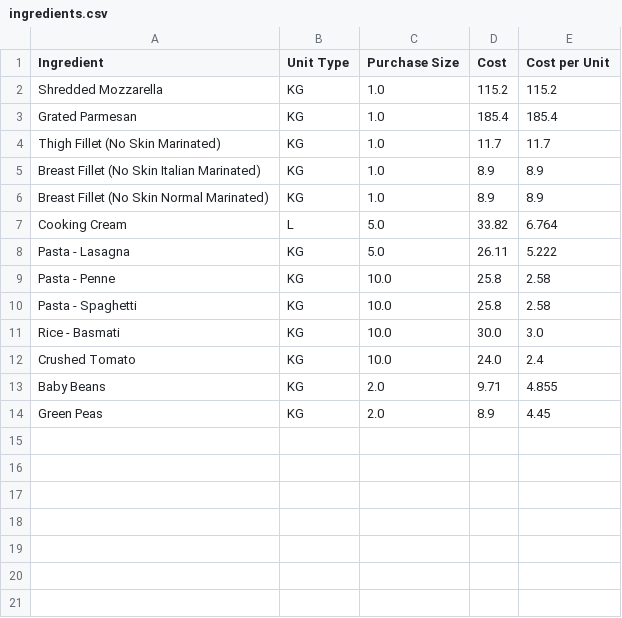
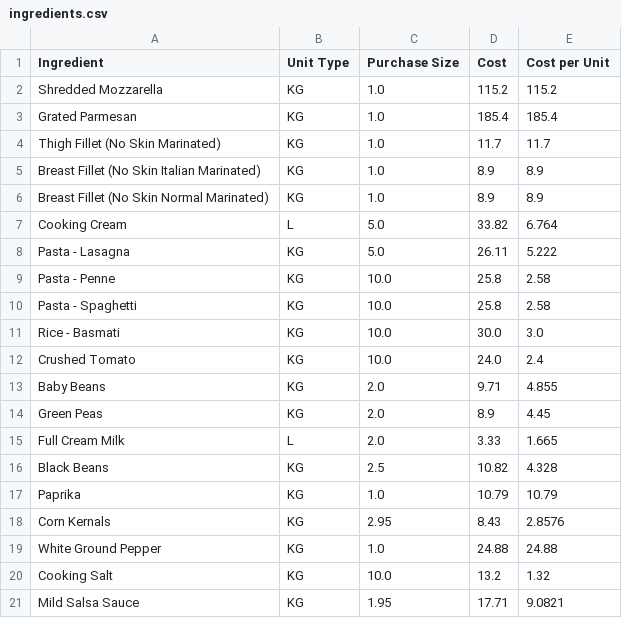
Before and after one commit to LukeCreativeInd/cleaneatscostings, a CSV file: data/ingredients.csv, drawn as a sheet; the diff names each change by its address in the sheet, - before the commit and + after, or states it on an @@ line.

Commit message:
Update ingredients at 2025-08-06T00:22:51.045708Z

```diff
--- a/data/ingredients.csv
+++ b/data/ingredients.csv
+row 15: Full Cream Milk | L | 2.0 | 3.33 | 1.665
+row 16: Black Beans | KG | 2.5 | 10.82 | 4.328
+row 17: Paprika | KG | 1.0 | 10.79 | 10.79
+row 18: Corn Kernals | KG | 2.95 | 8.43 | 2.8576
+row 19: White Ground Pepper | KG | 1.0 | 24.88 | 24.88
+row 20: Cooking Salt | KG | 10.0 | 13.2 | 1.32
+row 21: Mild Salsa Sauce | KG | 1.95 | 17.71 | 9.0821
```
